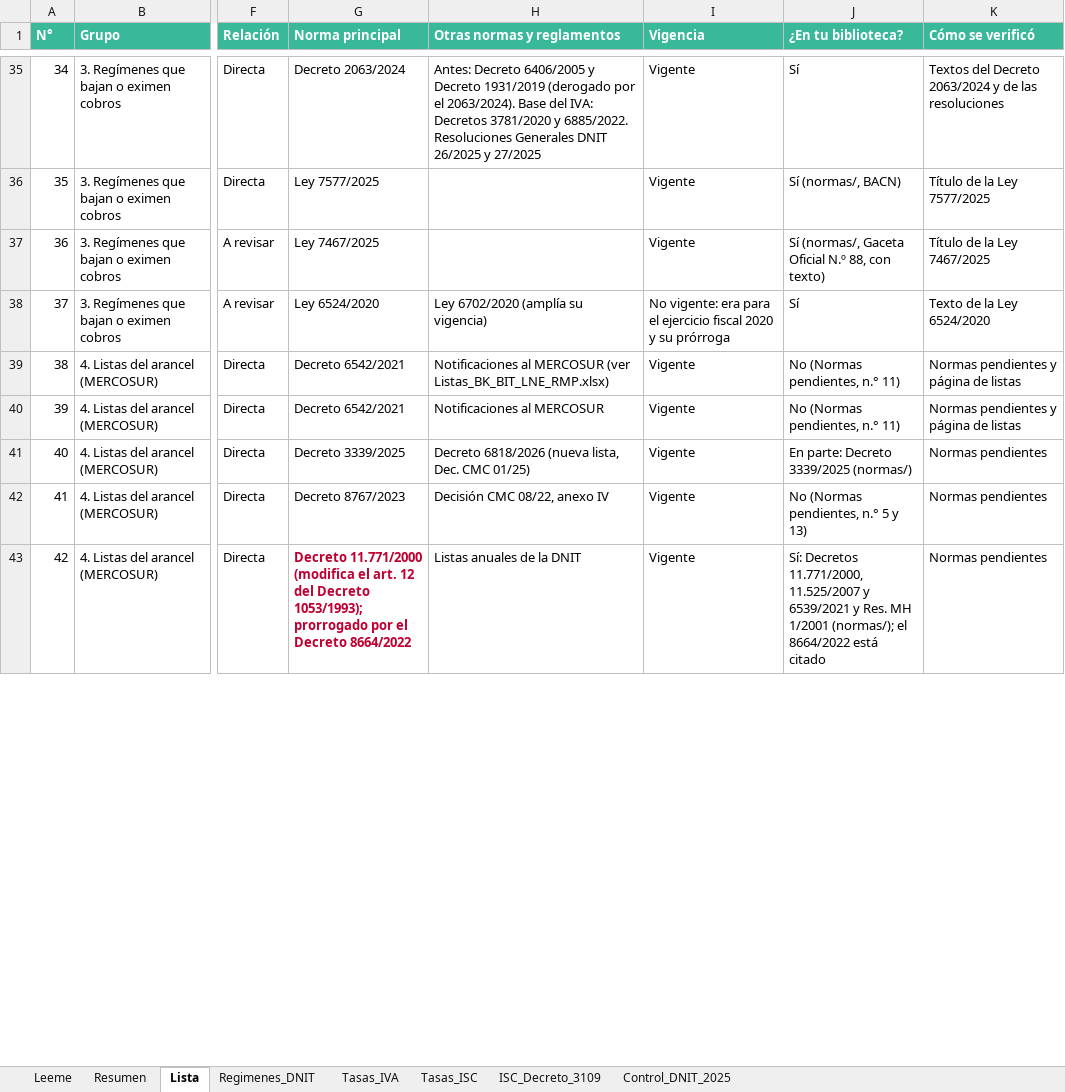
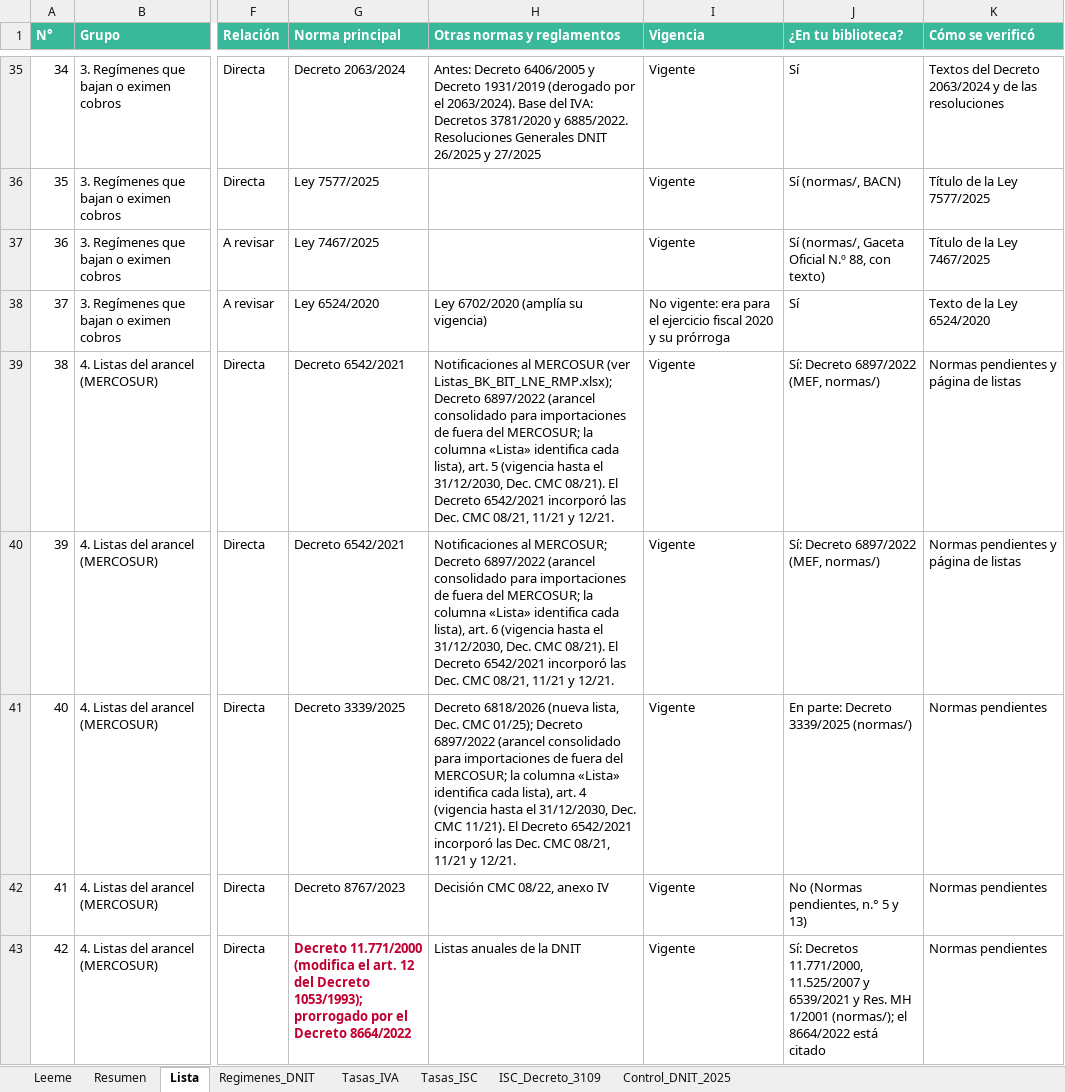
Before and after one commit to silvia-mov/comercio-exterior-paraguay-acuerdos, an Excel workbook: regimenes_tributos/Cobros_y_regimenes_especiales.xlsx, sheet Lista, drawn as a sheet; only a part is shown, gaps mark what is left out; values as stored, in another font and other column widths than the file's, no borders; the diff covers the shown part only; the diff names each change by its address in the sheet, - before the commit and + after, or states it on an @@ line.

Commit message:
Cobros: diabetes exenta (Ley 5372 art. 21, consultas DNIT); listas BK, BIT, LNE, AUT y AZ con el Decreto 6897/2022

```diff
--- a/regimenes_tributos/Cobros_y_regimenes_especiales.xlsx (sheet Lista)
+++ b/regimenes_tributos/Cobros_y_regimenes_especiales.xlsx (sheet Lista)
-H39 (Otras normas y reglamentos): …MERCOSUR (ver Listas_BK_BIT_LNE_RMP.xlsx)
+H39 (Otras normas y reglamentos): …MERCOSUR (ver Listas_BK_BIT_LNE_RMP.xlsx); Decreto 6897/2022 (arancel consolidado para importaciones de fuera del MERCOSUR; la columna «Lista» identifica cada lista), art. 5 (vigencia hasta el 31/12/2030, Dec. CMC 08/21). El Decreto 6542/2021 incorporó las Dec. CMC 08/21, 11/21 y 12/21.
-J39:J40 (¿En tu biblioteca?): No (Normas pendientes, n.° 11)
+J39:J40 (¿En tu biblioteca?): Sí: Decreto 6897/2022 (MEF, normas/)
-H40 (Otras normas y reglamentos): Notificaciones al MERCOSUR
+H40 (Otras normas y reglamentos): Notificaciones al MERCOSUR; Decreto 6897/2022 (arancel consolidado para importaciones de fuera del MERCOSUR; la columna «Lista» identifica cada lista), art. 6 (vigencia hasta el 31/12/2030, Dec. CMC 08/21). El Decreto 6542/2021 incorporó las Dec. CMC 08/21, 11/21 y 12/21.
-H41 (Otras normas y reglamentos): …Dec. CMC 01/25)
+H41 (Otras normas y reglamentos): …Dec. CMC 01/25); Decreto 6897/2022 (arancel consolidado para importaciones de fuera del MERCOSUR; la columna «Lista» identifica cada lista), art. 4 (vigencia hasta el 31/12/2030, Dec. CMC 11/21). El Decreto 6542/2021 incorporó las Dec. CMC 08/21, 11/21 y 12/21.
```
Also changed, not shown: 7 edited cells elsewhere in this sheet, 5 other files.
